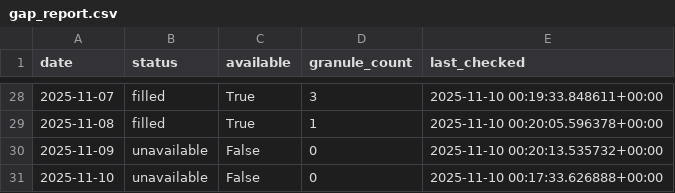
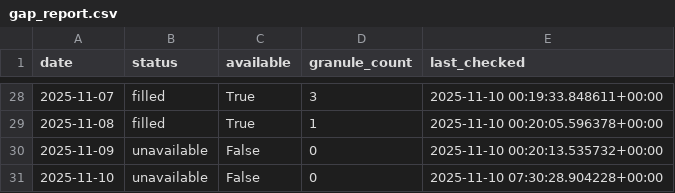
Before and after one commit to Varshani-UWA/chl-plotly, a CSV file: gap_report.csv, drawn as a sheet; only a part is shown, gaps mark what is left out.

Commit message:
Auto-update chlorophyll data: 2025-11-10

```diff
--- a/gap_report.csv
+++ b/gap_report.csv
@@ -30,2 +30,2 @@ date,status,available,granule_count,last_checked
 2025-11-09,unavailable,False,0,2025-11-10 00:20:13.535732+00:00
-2025-11-10,unavailable,False,0,2025-11-10 00:17:33.626888+00:00
+2025-11-10,unavailable,False,0,2025-11-10 07:30:28.904228+00:00
```
Also changed, not shown: 4 other files.
